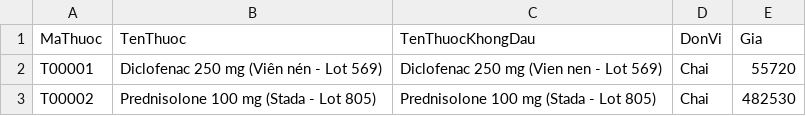
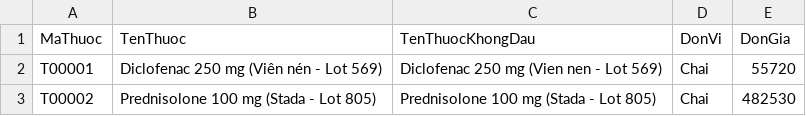
Before and after one commit to Kiritokun0909/bvgd_project, a CSV file: src/data/kham_benh/thuoc.csv, drawn as a sheet; only a part is shown.

```diff
--- a/src/data/kham_benh/thuoc.csv
+++ b/src/data/kham_benh/thuoc.csv
@@ -1,2 +1,2 @@
-MaThuoc,TenThuoc,TenThuocKhongDau,DonVi,Gia
+MaThuoc,TenThuoc,TenThuocKhongDau,DonVi,DonGia
 T00001,Diclofenac 250 mg (Viên nén - Lot 569),Diclofenac 250 mg (Vien nen - Lot 569),Chai,55720
```
Also changed, not shown: src/data/dich_vu/danh_muc_dich_vu.csv, 49 other files.
